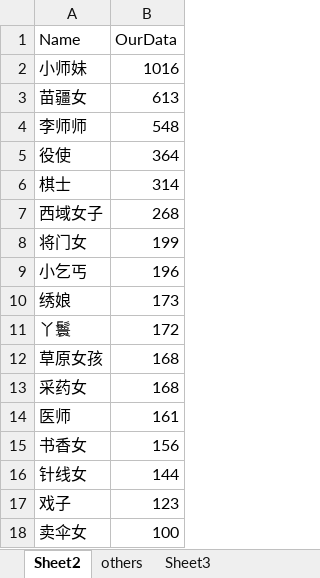
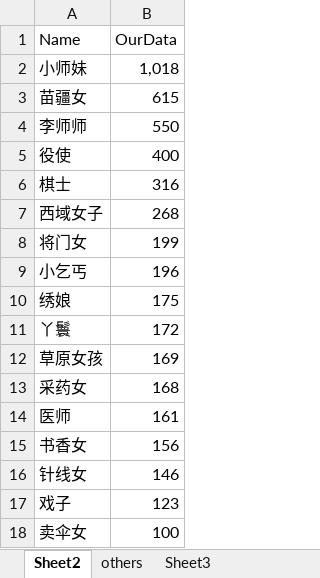
Before and after one commit to fish1968/call_me_DZG, an Excel workbook: test.xlsx, sheet Sheet2, drawn as a sheet; values as stored, in another font and other column widths than the file's, no borders; the diff names each change by its address in the sheet, - before the commit and + after, or states it on an @@ line.

```diff
--- a/test.xlsx (sheet Sheet2)
+++ b/test.xlsx (sheet Sheet2)
-B2 (OurData): 1016
+B2 (OurData): 1,018
-B3 (OurData): 613
+B3 (OurData): 615
-B4 (OurData): 548
+B4 (OurData): 550
-B5 (OurData): 364
+B5 (OurData): 400
-B6 (OurData): 314
+B6 (OurData): 316
-B10 (OurData): 173
+B10 (OurData): 175
-B12 (OurData): 168
+B12 (OurData): 169
-B16 (OurData): 144
+B16 (OurData): 146
```
Also changed, not shown: sheet Sheet3, 4 other files.
